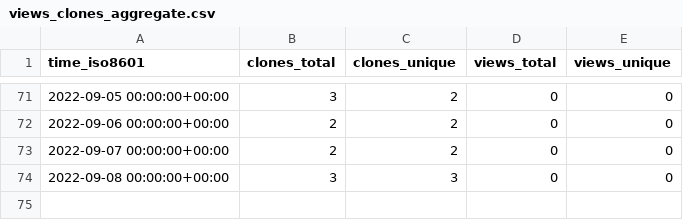
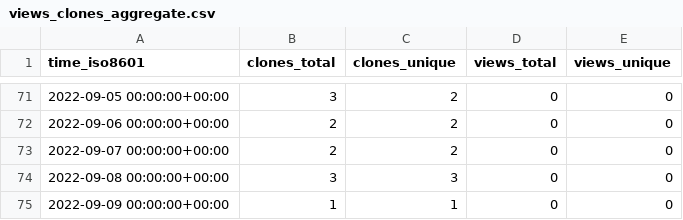
Before and after one commit to a631807682/stats, a CSV file: a631807682/issues-translator/ghrs-data/views_clones_aggregate.csv, drawn as a sheet; only a part is shown, gaps mark what is left out; the diff names each change by its address in the sheet, - before the commit and + after, or states it on an @@ line.

```diff
--- a/a631807682/issues-translator/ghrs-data/views_clones_aggregate.csv
+++ b/a631807682/issues-translator/ghrs-data/views_clones_aggregate.csv
+row 75: 2022-09-09 00:00:00+00:00 | 1 | 1 | 0 | 0
```
Also changed, not shown: 1 other file.
